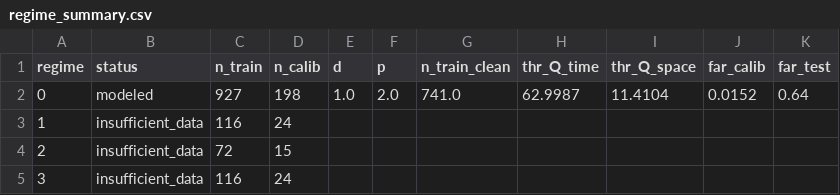
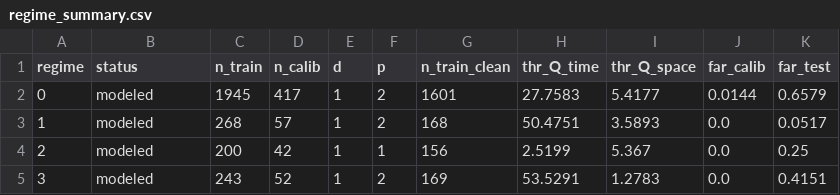
Before and after one commit to khamlica/optimisation_gta, a CSV file: artifacts/JFC3/regime_summary.csv, drawn as a sheet.

```diff
--- a/artifacts/JFC3/regime_summary.csv
+++ b/artifacts/JFC3/regime_summary.csv
@@ -1,5 +1,5 @@
 regime,status,n_train,n_calib,d,p,n_train_clean,thr_Q_time,thr_Q_space,far_calib,far_test
-0,modeled,927,198,1.0,2.0,741.0,62.9987,11.4104,0.0152,0.64
-1,insufficient_data,116,24,,,,,,,
-2,insufficient_data,72,15,,,,,,,
-3,insufficient_data,116,24,,,,,,,
+0,modeled,1945,417,1,2,1601,27.7583,5.4177,0.0144,0.6579
+1,modeled,268,57,1,2,168,50.4751,3.5893,0.0,0.0517
+2,modeled,200,42,1,1,156,2.5199,5.367,0.0,0.25
+3,modeled,243,52,1,2,169,53.5291,1.2783,0.0,0.4151
```
Also changed, not shown: artifacts/JFC1/regime_summary.csv, artifacts/JFC2/regime_summary.csv, 28 other files.
